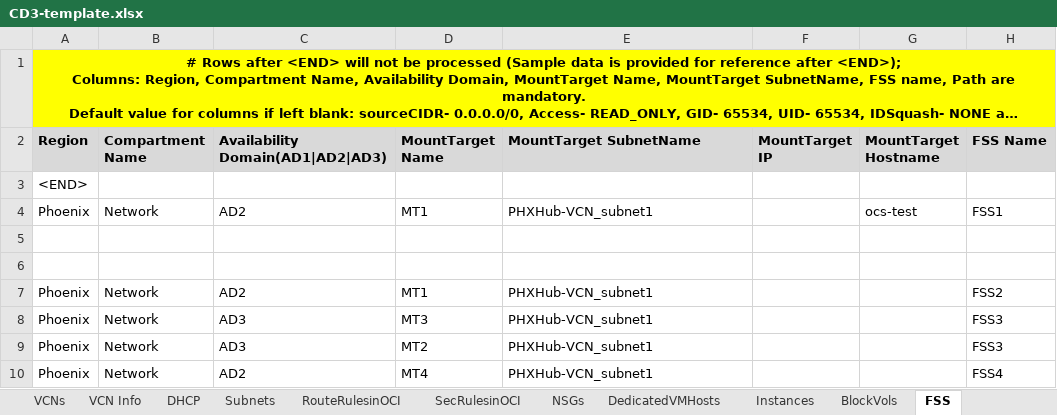
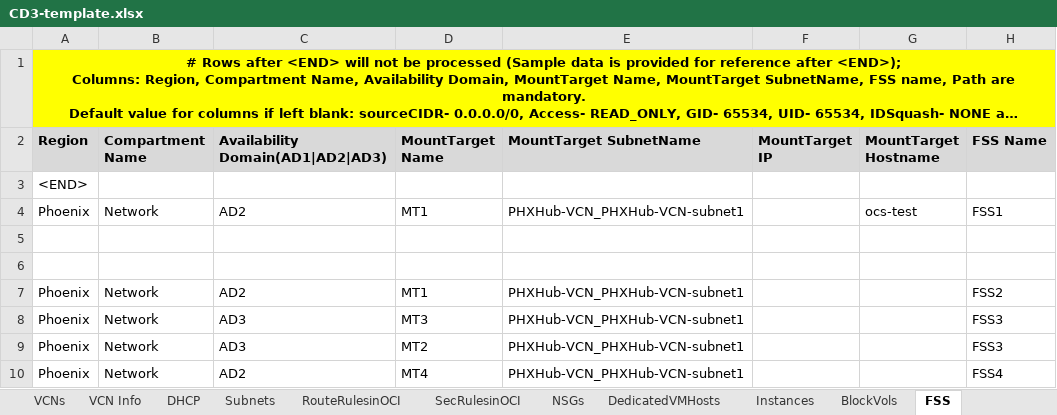
Before and after one commit to oracle-devrel/cd3-automation-toolkit, an Excel workbook: oci_tenancy/SetUpOCI_Via_TF/example/CD3-template.xlsx, sheet FSS, drawn as a sheet; only a part is shown; long unchanged cells end in …; values as stored, in another font and other column widths than the file's, no borders; the diff names each change by its address in the sheet, - before the commit and + after, or states it on an @@ line.

```diff
--- a/oci_tenancy/SetUpOCI_Via_TF/example/CD3-template.xlsx (sheet FSS)
+++ b/oci_tenancy/SetUpOCI_Via_TF/example/CD3-template.xlsx (sheet FSS)
-E4 (MountTarget SubnetName): PHXHub-VCN_subnet1
+E4 (MountTarget SubnetName): PHXHub-VCN_PHXHub-VCN-subnet1
-E7:E10 (MountTarget SubnetName): PHXHub-VCN_subnet1
+E7:E10 (MountTarget SubnetName): PHXHub-VCN_PHXHub-VCN-subnet1
```
Also changed, not shown: sheet NSGs, sheet DB_System_VM, sheet Policies, sheet DB_System_EXA, sheet DB_System_BM, sheet LB-Hostname-Certs, 6 other files.
